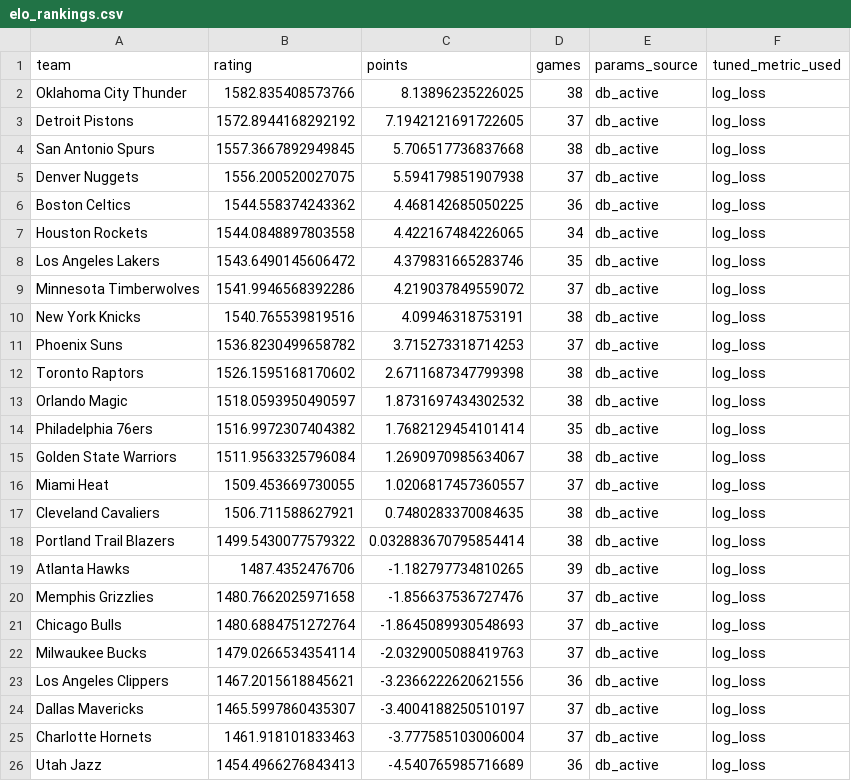
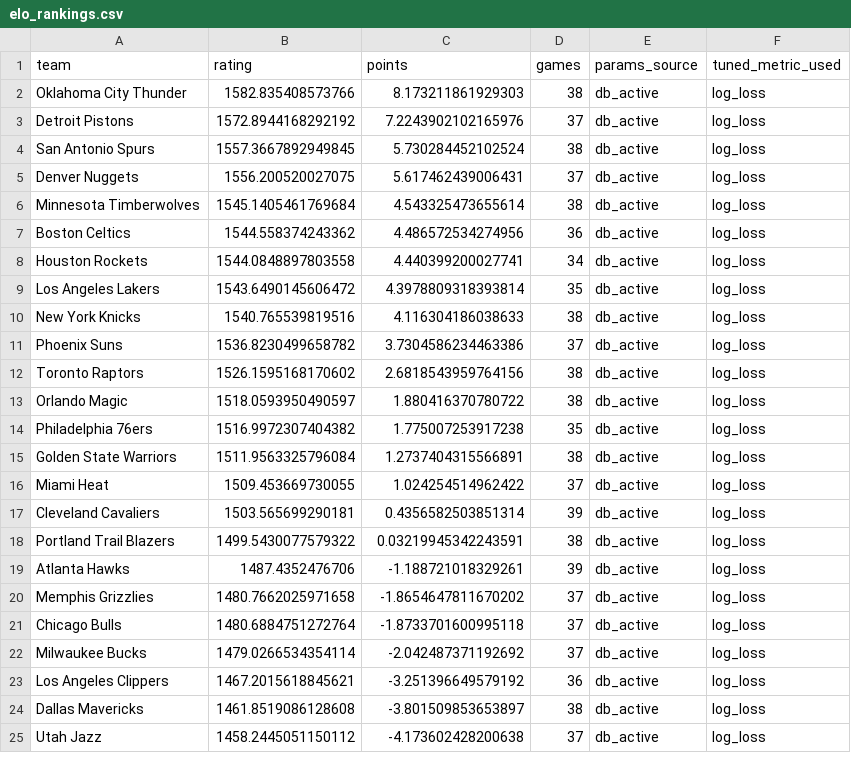
Before and after one commit to prairiepilotfpv/sports-power-ratings, a CSV file: data/processed/nba/2025-26/elo_rankings.csv, drawn as a sheet; only a part is shown; the diff covers the shown part only.

```diff
--- a/data/processed/nba/2025-26/elo_rankings.csv
+++ b/data/processed/nba/2025-26/elo_rankings.csv
@@ -1,26 +1,25 @@
 team,rating,points,games,params_source,tuned_metric_used
-Oklahoma City Thunder,1582.835408573766,8.13896235226025,38,db_active,log_loss
-Detroit Pistons,1572.8944168292192,7.1942121691722605,37,db_active,log_loss
-San Antonio Spurs,1557.3667892949845,5.706517736837668,38,db_active,log_loss
-Denver Nuggets,1556.200520027075,5.594179851907938,37,db_active,log_loss
-Boston Celtics,1544.558374243362,4.468142685050225,36,db_active,log_loss
-Houston Rockets,1544.0848897803558,4.422167484226065,34,db_active,log_loss
-Los Angeles Lakers,1543.6490145606472,4.379831665283746,35,db_active,log_loss
-Minnesota Timberwolves,1541.9946568392286,4.219037849559072,37,db_active,log_loss
-New York Knicks,1540.765539819516,4.09946318753191,38,db_active,log_loss
-Phoenix Suns,1536.8230499658782,3.715273318714253,37,db_active,log_loss
-Toronto Raptors,1526.1595168170602,2.6711687347799398,38,db_active,log_loss
-Orlando Magic,1518.0593950490597,1.8731697434302532,38,db_active,log_loss
-Philadelphia 76ers,1516.9972307404382,1.7682129454101414,35,db_active,log_loss
-Golden State Warriors,1511.9563325796084,1.2690970985634067,38,db_active,log_loss
-Miami Heat,1509.453669730055,1.0206817457360557,37,db_active,log_loss
-Cleveland Cavaliers,1506.711588627921,0.7480283370084635,38,db_active,log_loss
-Portland Trail Blazers,1499.5430077579322,0.032883670795854414,38,db_active,log_loss
-Atlanta Hawks,1487.4352476706,-1.182797734810265,39,db_active,log_loss
-Memphis Grizzlies,1480.7662025971658,-1.856637536727476,37,db_active,log_loss
-Chicago Bulls,1480.6884751272764,-1.8645089930548693,37,db_active,log_loss
-Milwaukee Bucks,1479.0266534354114,-2.0329005088419763,37,db_active,log_loss
-Los Angeles Clippers,1467.2015618845621,-3.2366222620621556,36,db_active,log_loss
-Dallas Mavericks,1465.5997860435307,-3.4004188250510197,37,db_active,log_loss
-Charlotte Hornets,1461.918101833463,-3.777585103006004,37,db_active,log_loss
-Utah Jazz,1454.4966276843413,-4.540765985716689,36,db_active,log_loss
+Oklahoma City Thunder,1582.835408573766,8.173211861929303,38,db_active,log_loss
+Detroit Pistons,1572.8944168292192,7.2243902102165976,37,db_active,log_loss
+San Antonio Spurs,1557.3667892949845,5.730284452102524,38,db_active,log_loss
+Denver Nuggets,1556.200520027075,5.617462439006431,37,db_active,log_loss
+Minnesota Timberwolves,1545.1405461769684,4.543325473655614,38,db_active,log_loss
+Boston Celtics,1544.558374243362,4.486572534274956,36,db_active,log_loss
+Houston Rockets,1544.0848897803558,4.440399200027741,34,db_active,log_loss
+Los Angeles Lakers,1543.6490145606472,4.3978809318393814,35,db_active,log_loss
+New York Knicks,1540.765539819516,4.116304186038633,38,db_active,log_loss
+Phoenix Suns,1536.8230499658782,3.7304586234463386,37,db_active,log_loss
+Toronto Raptors,1526.1595168170602,2.6818543959764156,38,db_active,log_loss
+Orlando Magic,1518.0593950490597,1.880416370780722,38,db_active,log_loss
+Philadelphia 76ers,1516.9972307404382,1.775007253917238,35,db_active,log_loss
+Golden State Warriors,1511.9563325796084,1.2737404315566891,38,db_active,log_loss
+Miami Heat,1509.453669730055,1.024254514962422,37,db_active,log_loss
+Cleveland Cavaliers,1503.565699290181,0.4356582503851314,39,db_active,log_loss
+Portland Trail Blazers,1499.5430077579322,0.03219945342243591,38,db_active,log_loss
+Atlanta Hawks,1487.4352476706,-1.188721018329261,39,db_active,log_loss
+Memphis Grizzlies,1480.7662025971658,-1.8654647811670202,37,db_active,log_loss
+Chicago Bulls,1480.6884751272764,-1.8733701600995118,37,db_active,log_loss
+Milwaukee Bucks,1479.0266534354114,-2.042487371192692,37,db_active,log_loss
+Los Angeles Clippers,1467.2015618845621,-3.251396649579192,36,db_active,log_loss
+Dallas Mavericks,1461.8519086128608,-3.801509853653897,38,db_active,log_loss
+Utah Jazz,1458.2445051150112,-4.173602428200638,37,db_active,log_loss
```
Also changed, not shown: 1 added row and 7 edited cells elsewhere in this file, data/processed/nba/2025-26/bt_rankings.csv, data/processed/nba/2025-26/gssd_rankings.csv, 24 other files.
